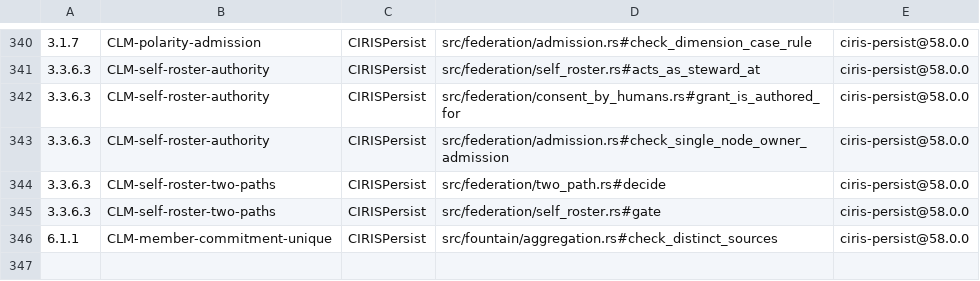
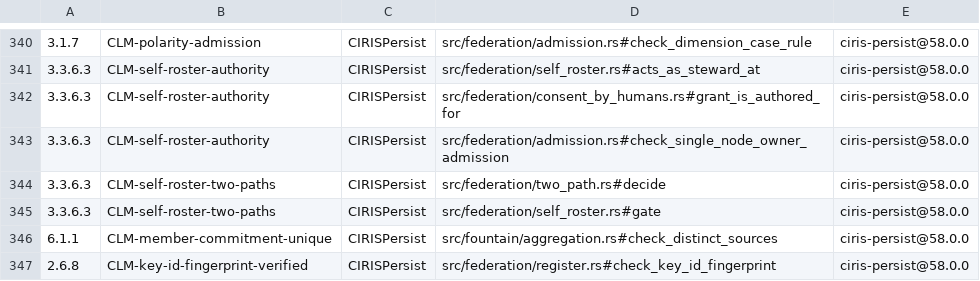
Before and after one commit to CIRISAI/CIRISPersist, a TSV file: evidence/cc_impl.tsv, drawn as a sheet; only a part is shown, gaps mark what is left out; the diff names each change by its address in the sheet, - before the commit and + after, or states it on an @@ line.

```diff
--- a/evidence/cc_impl.tsv
+++ b/evidence/cc_impl.tsv
+row 347: 2.6.8 | CLM-key-id-fingerprint-verified | CIRISPersist | src/federation/register.rs#check_key_id_fingerprint | ciris-persist@58.0.0
```
Also changed, not shown: 12 other files.
